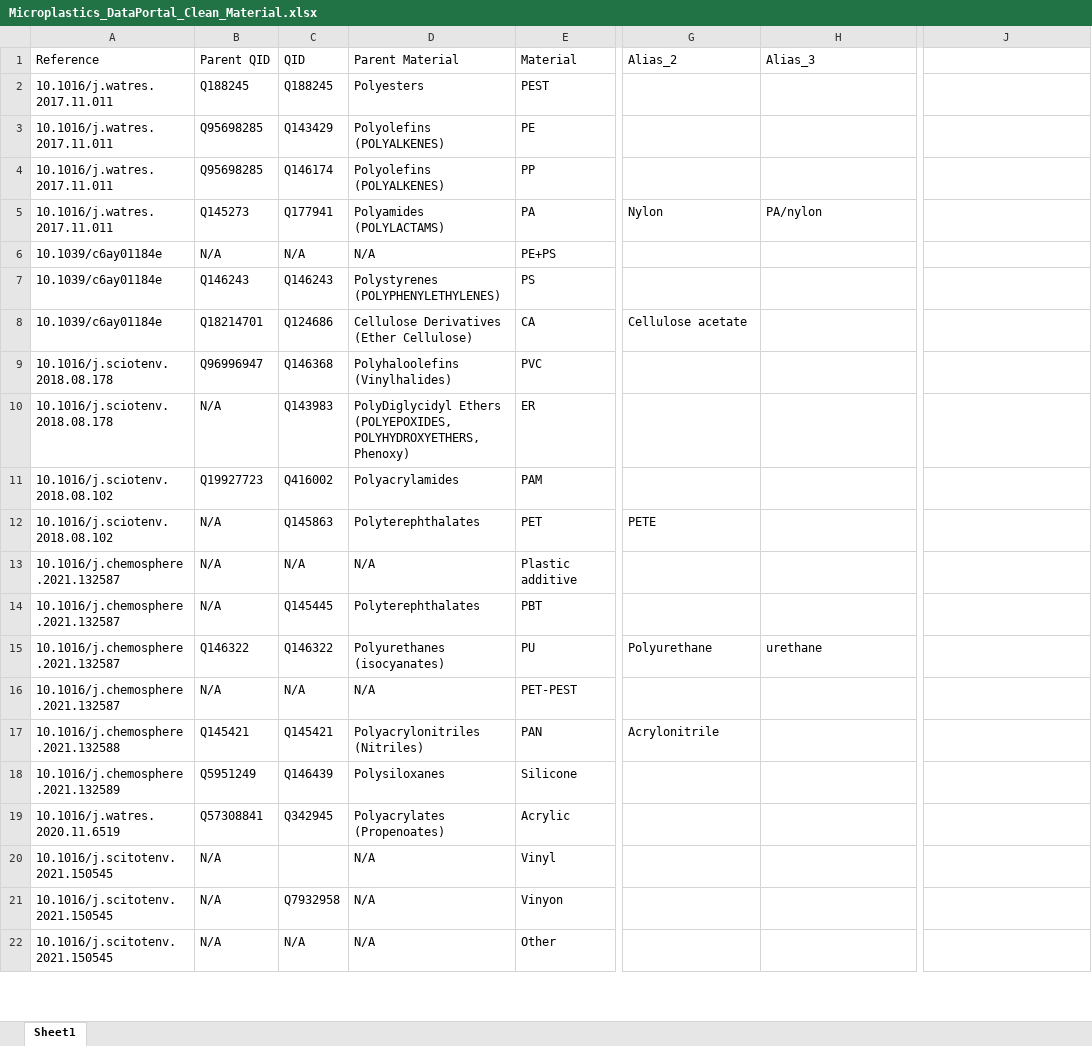
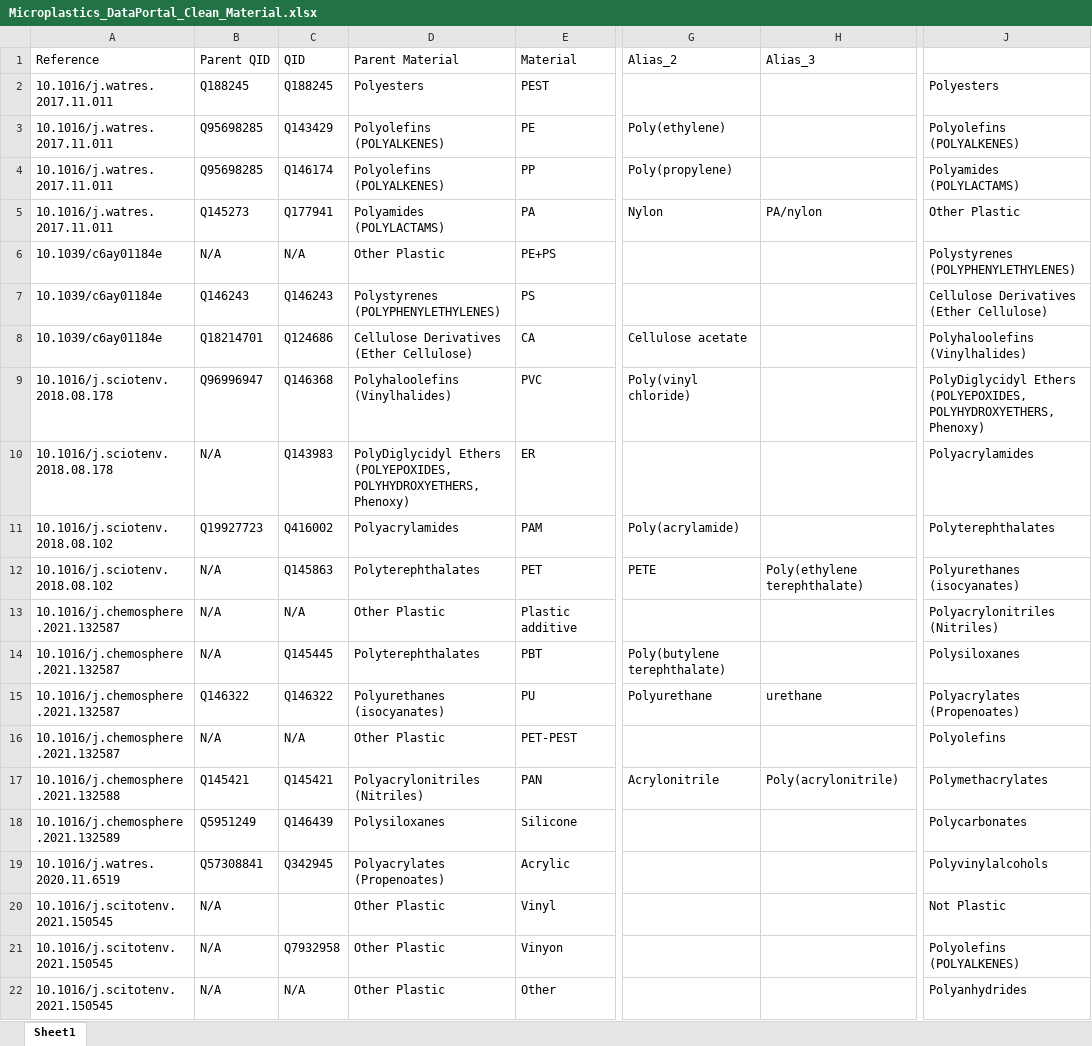
Before and after one commit to Moore-Institute-4-Plastic-Pollution-Res/Microplastic_Data_Portal, an Excel workbook: data/Microplastic_Taxonomy/Microplastics_DataPortal_Clean_Material.xlsx, sheet Sheet1, drawn as a sheet; only a part is shown, gaps mark what is left out; values as stored, in another font and other column widths than the file's, no borders; the diff covers the shown part only; the diff names each change by its address in the sheet, - before the commit and + after, or states it on an @@ line.

```diff
--- a/data/Microplastic_Taxonomy/Microplastics_DataPortal_Clean_Material.xlsx (sheet Sheet1)
+++ b/data/Microplastic_Taxonomy/Microplastics_DataPortal_Clean_Material.xlsx (sheet Sheet1)
-J2: (empty)
+J2: Polyesters
-G3 (Alias_2): (empty)
+G3 (Alias_2): Poly(ethylene)
-J3: (empty)
+J3: Polyolefins (POLYALKENES)
-G4 (Alias_2): (empty)
+G4 (Alias_2): Poly(propylene)
-J4: (empty)
+J4: Polyamides (POLYLACTAMS)
-J5: (empty)
+J5: Other Plastic
-D6 (Parent Material): N/A
+D6 (Parent Material): Other Plastic
-J6: (empty)
+J6: Polystyrenes (POLYPHENYLETHYLENES)
-J7: (empty)
+J7: Cellulose Derivatives (Ether Cellulose)
-J8: (empty)
+J8: Polyhaloolefins (Vinylhalides)
-G9 (Alias_2): (empty)
+G9 (Alias_2): Poly(vinyl chloride)
-J9: (empty)
+J9: PolyDiglycidyl Ethers (POLYEPOXIDES, POLYHYDROXYETHERS, Phenoxy)
-J10: (empty)
+J10: Polyacrylamides
-G11 (Alias_2): (empty)
+G11 (Alias_2): Poly(acrylamide)
-J11: (empty)
+J11: Polyterephthalates
-H12 (Alias_3): (empty)
+H12 (Alias_3): Poly(ethylene terephthalate)
-J12: (empty)
+J12: Polyurethanes (isocyanates)
-D13 (Parent Material): N/A
+D13 (Parent Material): Other Plastic
-J13: (empty)
+J13: Polyacrylonitriles (Nitriles)
-G14 (Alias_2): (empty)
+G14 (Alias_2): Poly(butylene terephthalate)
-J14: (empty)
+J14: Polysiloxanes
-J15: (empty)
+J15: Polyacrylates (Propenoates)
-D16 (Parent Material): N/A
+D16 (Parent Material): Other Plastic
-J16: (empty)
+J16: Polyolefins
-H17 (Alias_3): (empty)
+H17 (Alias_3): Poly(acrylonitrile)
-J17: (empty)
+J17: Polymethacrylates
-J18: (empty)
+J18: Polycarbonates
-J19: (empty)
+J19: Polyvinylalcohols
-D20:D22 (Parent Material): N/A
+D20:D22 (Parent Material): Other Plastic
-J20: (empty)
+J20: Not Plastic
-J21: (empty)
+J21: Polyolefins (POLYALKENES)
-J22: (empty)
+J22: Polyanhydrides
```
Also changed, not shown: 242 added rows and 48 edited cells elsewhere in this sheet.
